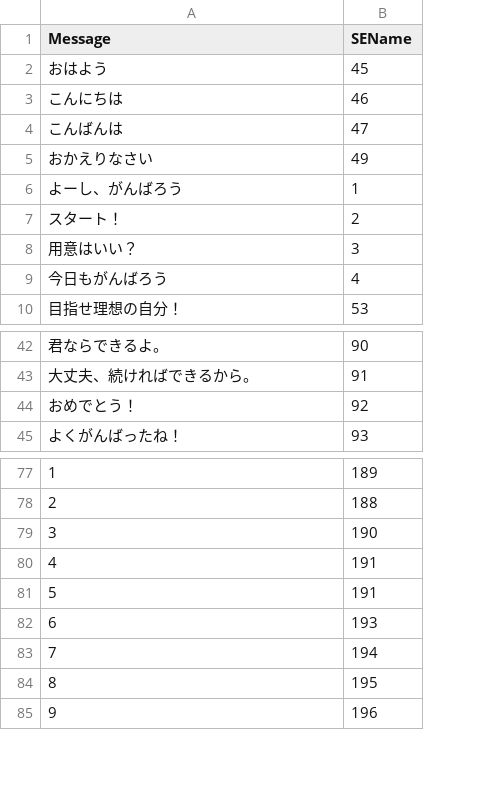
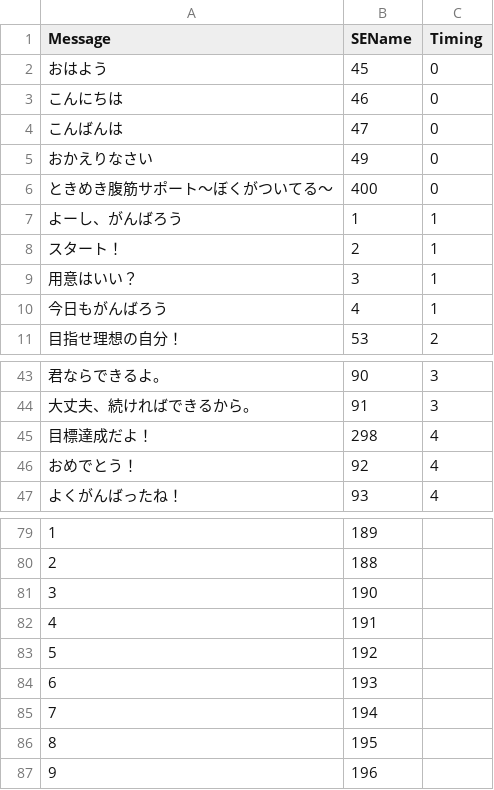
Before and after one commit to lunamie/Rakkathon, a CSV file: Assets/Resources/CSV/message.csv, drawn as a sheet; only a part is shown, gaps mark what is left out; addresses are those after the commit; the diff names each change by its address in the sheet, - before the commit and + after, or states it on an @@ line.

Commit message:
message.csv更新

```diff
--- a/Assets/Resources/CSV/message.csv
+++ b/Assets/Resources/CSV/message.csv
+column C (Timing), rows 2-5: all 0; rows 7-11: 1 | 1 | 1 | 1 | 2; rows 43-44: 3 | 3; rows 46-47: 4 | 4
+row 6: ときめき腹筋サポート～ぼくがついてる～ | 400 | 0
+row 45: 目標達成だよ！ | 298 | 4
-B83 (SEName): 191
+B83 (SEName): 192
```
